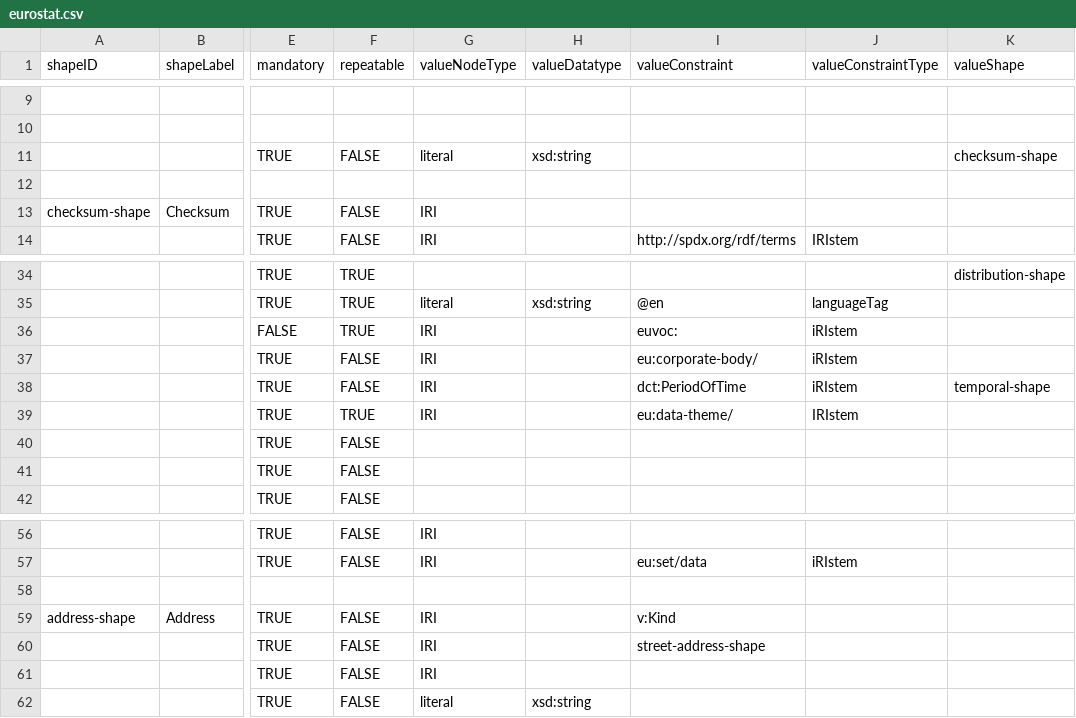
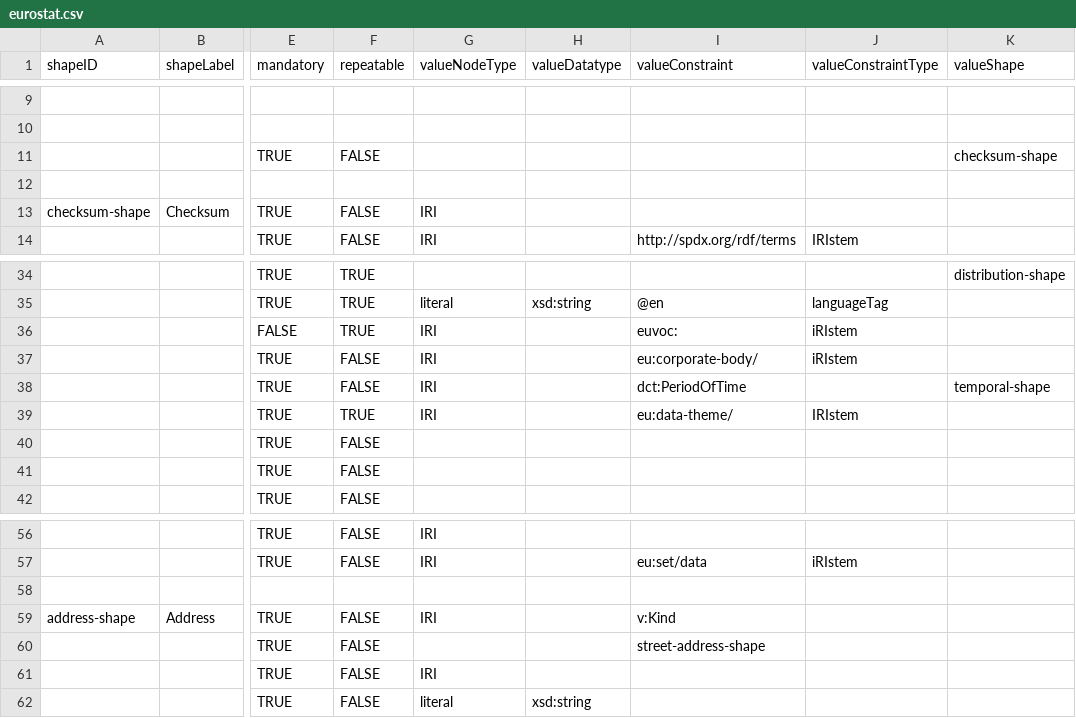
Before and after one commit to dcmi/dctap, a CSV file: examples/Eurostat/eurostat.csv, drawn as a sheet; only a part is shown, gaps mark what is left out; the diff names each change by its address in the sheet, - before the commit and + after, or states it on an @@ line.

Commit message:
fixing shape rows

```diff
--- a/examples/Eurostat/eurostat.csv
+++ b/examples/Eurostat/eurostat.csv
-G11 (valueNodeType): literal
+G11 (valueNodeType): (empty)
-H11 (valueDatatype): xsd:string
+H11 (valueDatatype): (empty)
-J38 (valueConstraintType): iRIstem
+J38 (valueConstraintType): (empty)
-G60 (valueNodeType): IRI
+G60 (valueNodeType): (empty)
```
